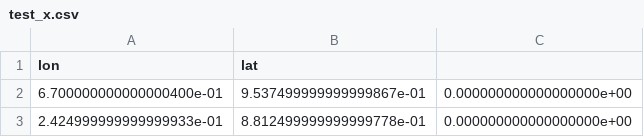
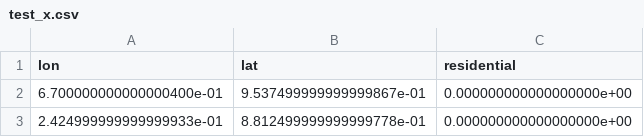
Before and after one commit to yramic/Dyanmic_Programming, a CSV file: test_x.csv, drawn as a sheet; only a part is shown.

Commit message:
The csv files were missing one header and a problem description can be find in the test_script.ipynb file!

```diff
--- a/test_x.csv
+++ b/test_x.csv
@@ -1,2 +1,2 @@
-lon,lat
+lon,lat,residential
 6.700000000000000400e-01,9.537499999999999867e-01,0.000000000000000000e+00
```
Also changed, not shown: 2 other files.
